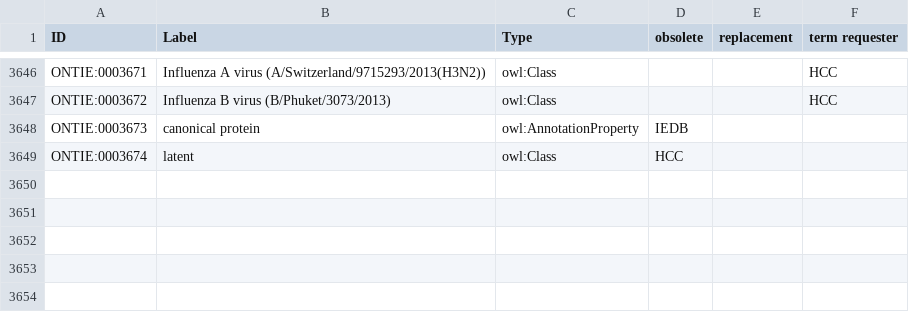
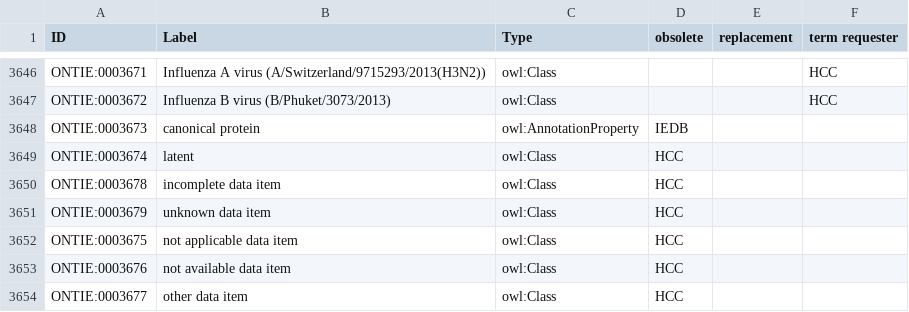
Before and after one commit to IEDB/ONTIE, a TSV file: src/ontology/templates/index.tsv, drawn as a sheet; only a part is shown, gaps mark what is left out.

```diff
--- a/src/ontology/templates/index.tsv
+++ b/src/ontology/templates/index.tsv
@@ -3649 +3649,6 @@ ONTIE:0003673	canonical protein	owl:AnnotationProperty	IEDB
 ONTIE:0003674	latent	owl:Class	HCC
+ONTIE:0003678	incomplete data item	owl:Class	HCC
+ONTIE:0003679	unknown data item	owl:Class	HCC
+ONTIE:0003675	not applicable data item	owl:Class	HCC
+ONTIE:0003676	not available data item	owl:Class	HCC
+ONTIE:0003677	other data item	owl:Class	HCC
```
Also changed, not shown: src/ontology/templates/external.tsv, src/ontology/templates/other.tsv.
